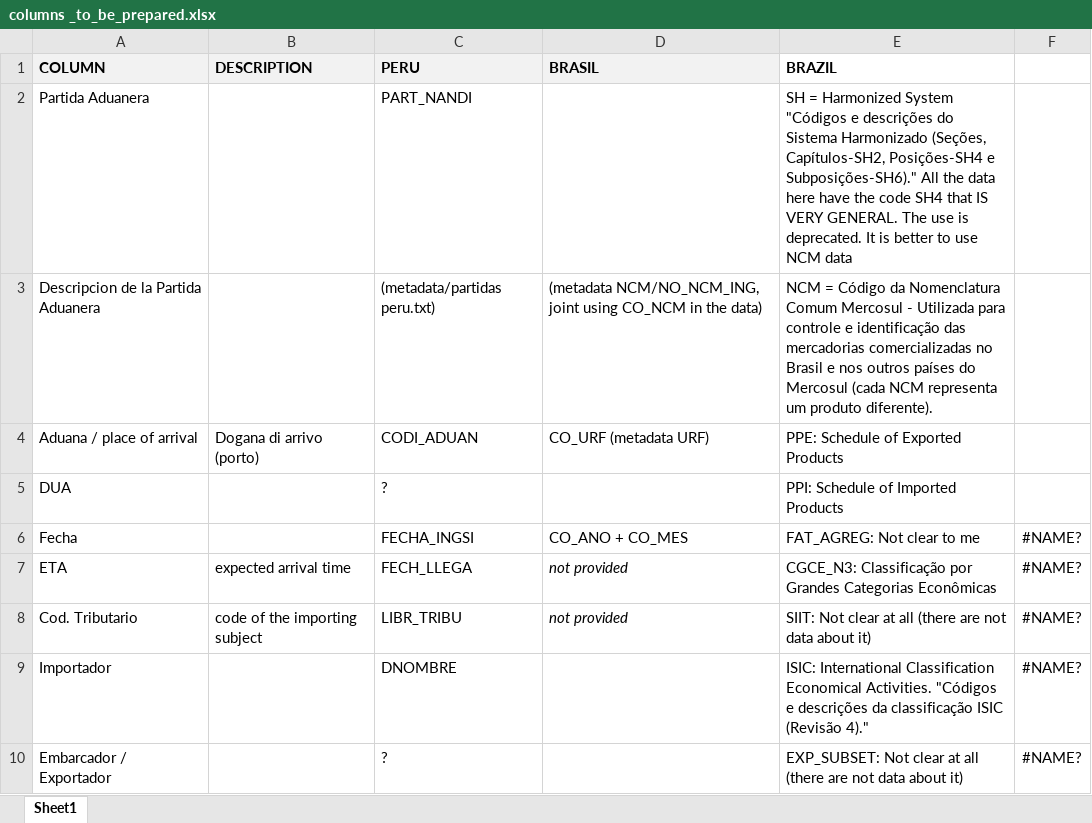
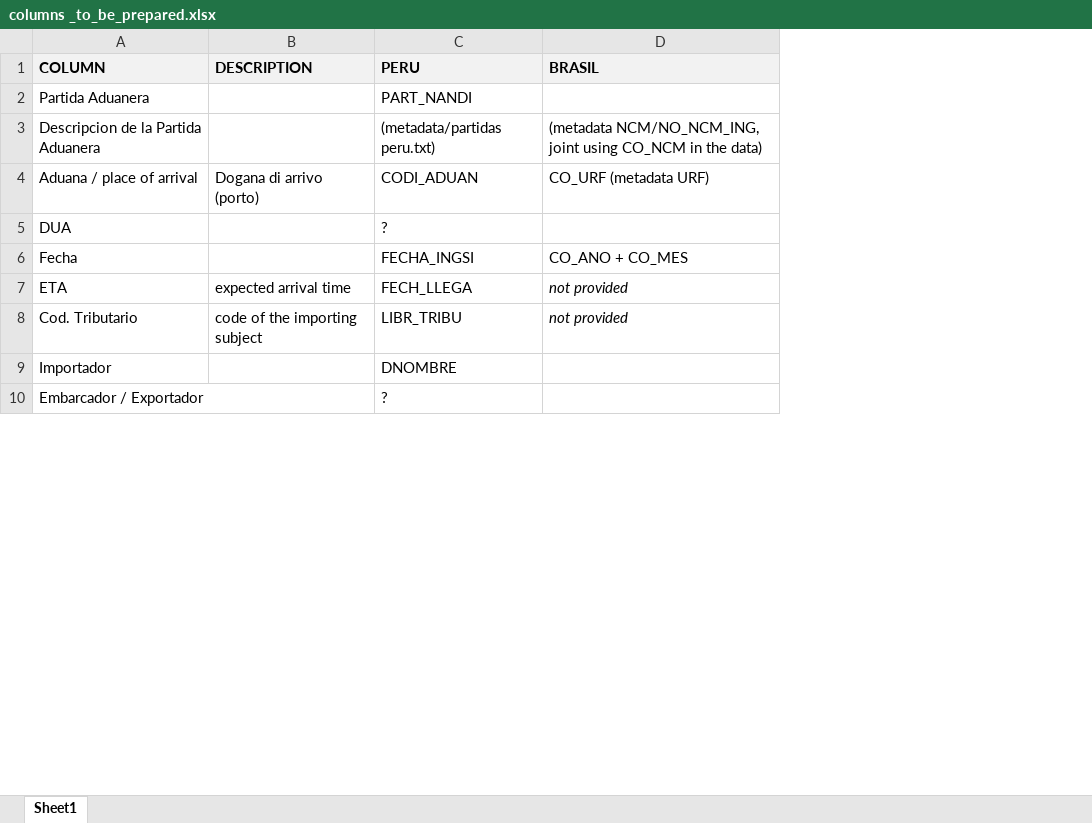
Before and after one commit to ferrazzipietro/DataImporta, an Excel workbook: P2/development/columns _to_be_prepared.xlsx, sheet Sheet1, drawn as a sheet; only a part is shown; values as stored, in another font and other column widths than the file's, no borders; the diff names each change by its address in the sheet, - before the commit and + after, or states it on an @@ line.

Commit message:
xlxs

```diff
--- a/P2/development/columns _to_be_prepared.xlsx (sheet Sheet1)
+++ b/P2/development/columns _to_be_prepared.xlsx (sheet Sheet1)
-column E (BRAZIL), rows 2-10: SH = Harmonized System "Códigos e descrições do Sistema Harmonizado (Seções, Capítulos-SH2, Posições-SH4 e Subposições-SH6)." All the data here have the code SH4 that IS VERY GENERAL. The use is deprecated. It is better to use NCM data | NCM = Código da Nomenclatura Comum Mercosul - Utilizada para controle e identificação das mercadorias comercializadas no Brasil e nos outros países do Mercosul (cada NCM representa um produto diferente). | PPE: Schedule of Exported Products | PPI: Schedule of Imported Products | FAT_AGREG: Not clear to me | CGCE_N3: Classificação por Grandes Categorias Econômicas | SIIT: Not clear at all (there are not data about it) | ISIC: International Classification Economical Activities. "Códigos e descrições da classificação ISIC (Revisão 4)." | EXP_SUBSET: Not clear at all (there are not data about it)
-column F, rows 6-10: all #NAME?
```
